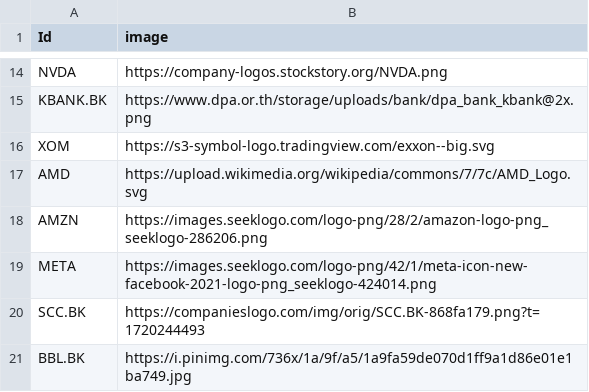
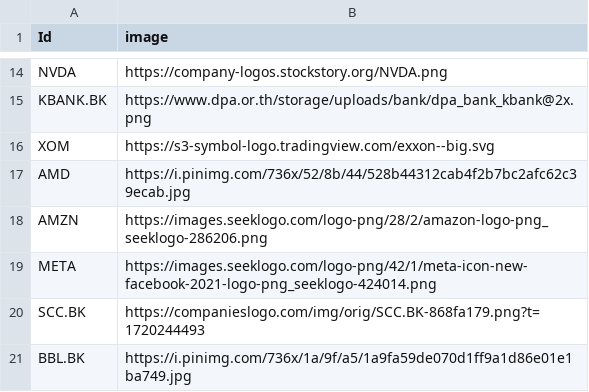
Before and after one commit to Dheerissara/assets-correlation-network, a CSV file: files/441d9327bb319792f32c8a05f32e2d8d28a133dd41a1cbe9c2f3939942c64100364fe0c4a607e6d0ed1719185e1f1dbd78598adc0f8b31adb268a2c40a6a8ad4.csv, drawn as a sheet; only a part is shown, gaps mark what is left out.

Commit message:
Update 441d9327bb319792f32c8a05f32e2d8d28a133dd41a1cbe9c2f3939942c64100364fe0c4a607e6d0ed1719185e1f1dbd78598adc0f8b31adb268a2c40a6a8ad4.csv

```diff
--- a/files/441d9327bb319792f32c8a05f32e2d8d28a133dd41a1cbe9c2f3939942c64100364fe0c4a607e6d0ed1719185e1f1dbd78598adc0f8b31adb268a2c40a6a8ad4.csv
+++ b/files/441d9327bb319792f32c8a05f32e2d8d28a133dd41a1cbe9c2f3939942c64100364fe0c4a607e6d0ed1719185e1f1dbd78598adc0f8b31adb268a2c40a6a8ad4.csv
@@ -16,3 +16,3 @@ KBANK.BK,https://www.dpa.or.th/storage/uploads/bank/dpa_bank_kbank@2x.png
 XOM,https://s3-symbol-logo.tradingview.com/exxon--big.svg
-AMD,https://upload.wikimedia.org/wikipedia/commons/7/7c/AMD_Logo.svg
+AMD,https://i.pinimg.com/736x/52/8b/44/528b44312cab4f2b7bc2afc62c39ecab.jpg
 AMZN,https://images.seeklogo.com/logo-png/28/2/amazon-logo-png_seeklogo-286206.png
```
